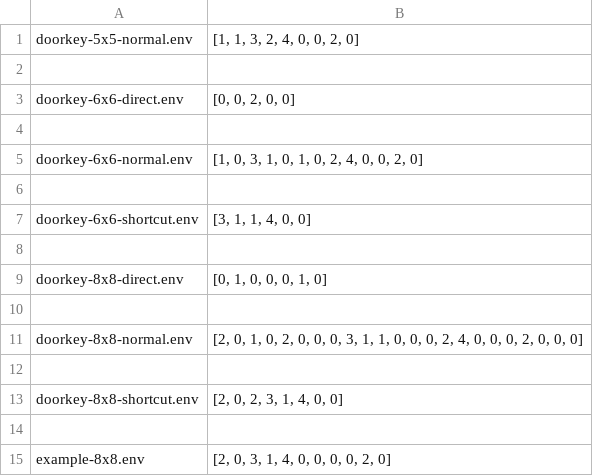
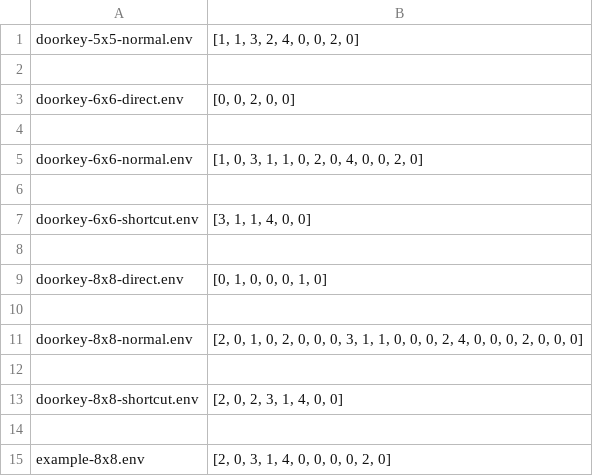
Before and after one commit to anhhao135/ECE276B, a CSV file: pr1/starter_code/known_envs_sequences.csv, drawn as a sheet.

```diff
--- a/pr1/starter_code/known_envs_sequences.csv
+++ b/pr1/starter_code/known_envs_sequences.csv
@@ -4,3 +4,3 @@ doorkey-6x6-direct.env,"[0, 0, 2, 0, 0]"
 
-doorkey-6x6-normal.env,"[1, 0, 3, 1, 0, 1, 0, 2, 4, 0, 0, 2, 0]"
+doorkey-6x6-normal.env,"[1, 0, 3, 1, 1, 0, 2, 0, 4, 0, 0, 2, 0]"
 
```
Also changed, not shown: 12 other files.
